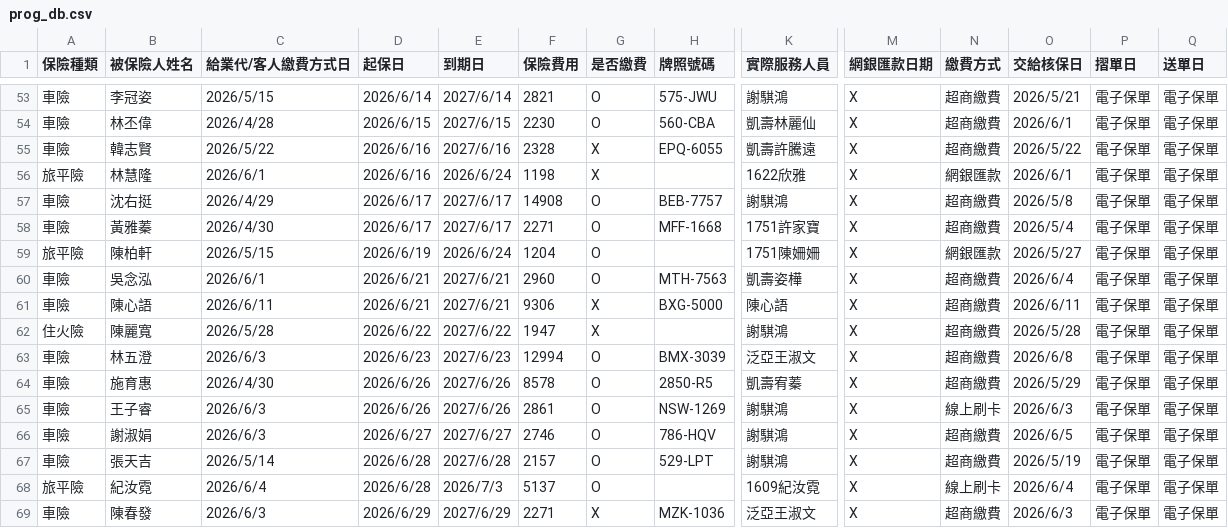
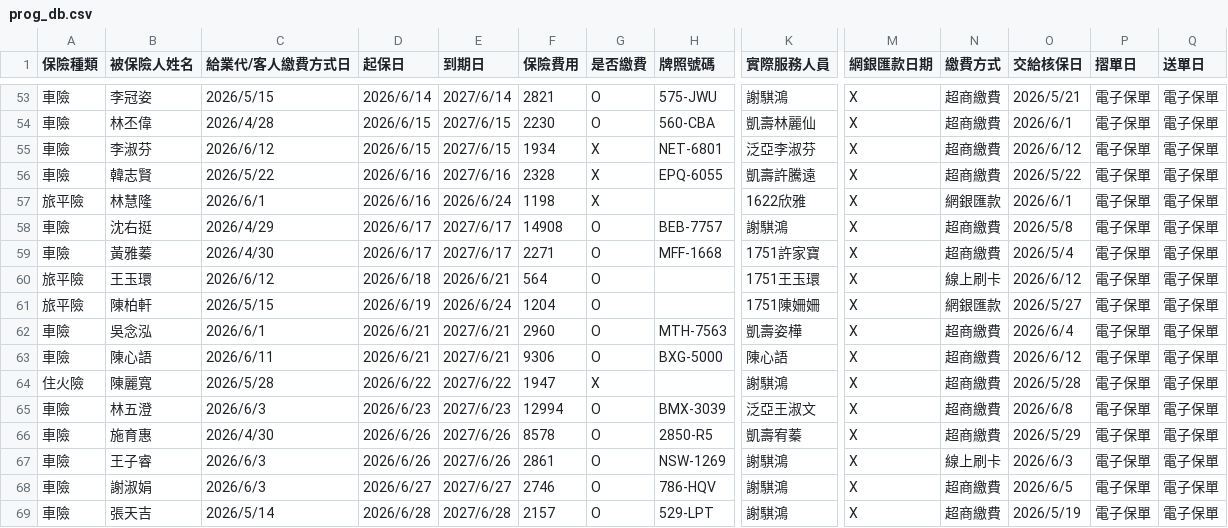
Before and after one commit to ShiauHa-insurance-management-system/insurance_app, a CSV file: prog_db.csv, drawn as a sheet; only a part is shown, gaps mark what is left out; the shorter side is filled out with more unchanged rows; addresses are those after the commit; rows hold the shown columns only; the diff names each change by its address in the sheet, - before the commit and + after, or states it on an @@ line.

Commit message:
Add files via upload

```diff
--- a/prog_db.csv
+++ b/prog_db.csv
+row 55: 車險 | 李淑芬 | 2026/6/12 | 2026/6/15 | 2027/6/15 | 1934 | X | NET-6801 | 泛亞李淑芬 | X | 超商繳費 | 2026/6/12 | 電子保單 | 電子保單
+row 60: 旅平險 | 王玉環 | 2026/6/12 | 2026/6/18 | 2026/6/21 | 564 | O |  | 1751王玉環 | X | 線上刷卡 | 2026/6/12 | 電子保單 | 電子保單
-G63 (是否繳費): X
+G63 (是否繳費): O
-O63 (交給核保日): 2026/6/11
+O63 (交給核保日): 2026/6/12
```
